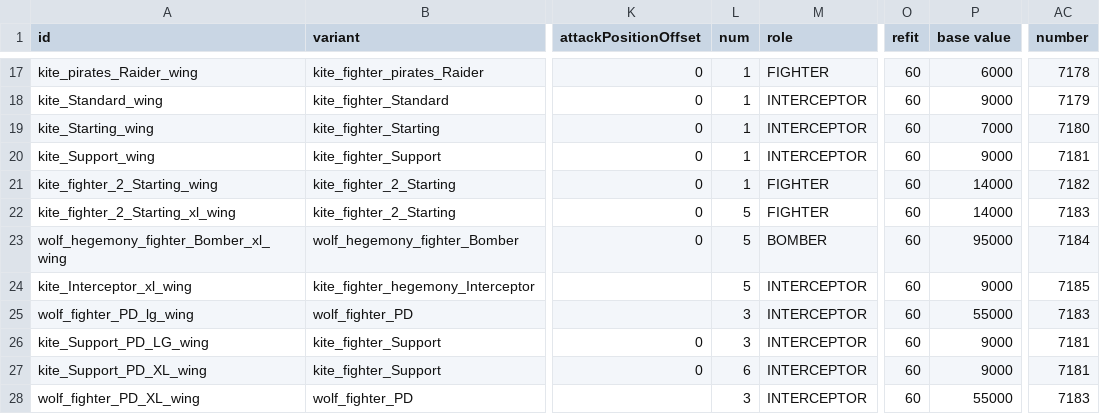
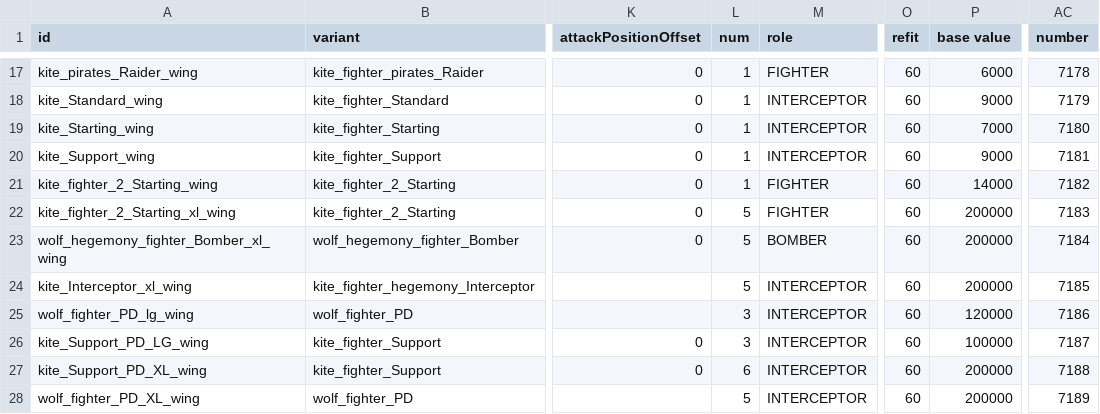
Before and after one commit to alycecil/StarSectorSupercarrier, a CSV file: data/hulls/wing_data.csv, drawn as a sheet; only a part is shown, gaps mark what is left out; the diff names each change by its address in the sheet, - before the commit and + after, or states it on an @@ line.

```diff
--- a/data/hulls/wing_data.csv
+++ b/data/hulls/wing_data.csv
-P22 (base value): 14000
+P22 (base value): 200000
-P23 (base value): 95000
+P23 (base value): 200000
-P24 (base value): 9000
+P24 (base value): 200000
-P25 (base value): 55000
+P25 (base value): 120000
-AC25 (number): 7183
+AC25 (number): 7186
-P26 (base value): 9000
+P26 (base value): 100000
-AC26 (number): 7181
+AC26 (number): 7187
-P27 (base value): 9000
+P27 (base value): 200000
-AC27 (number): 7181
+AC27 (number): 7188
-L28 (num): 3
+L28 (num): 5
-P28 (base value): 55000
+P28 (base value): 200000
-AC28 (number): 7183
+AC28 (number): 7189
```
Also changed, not shown: data/hulls/ship_data.csv, data/weapons/weapon_data.csv, 13 other files.
